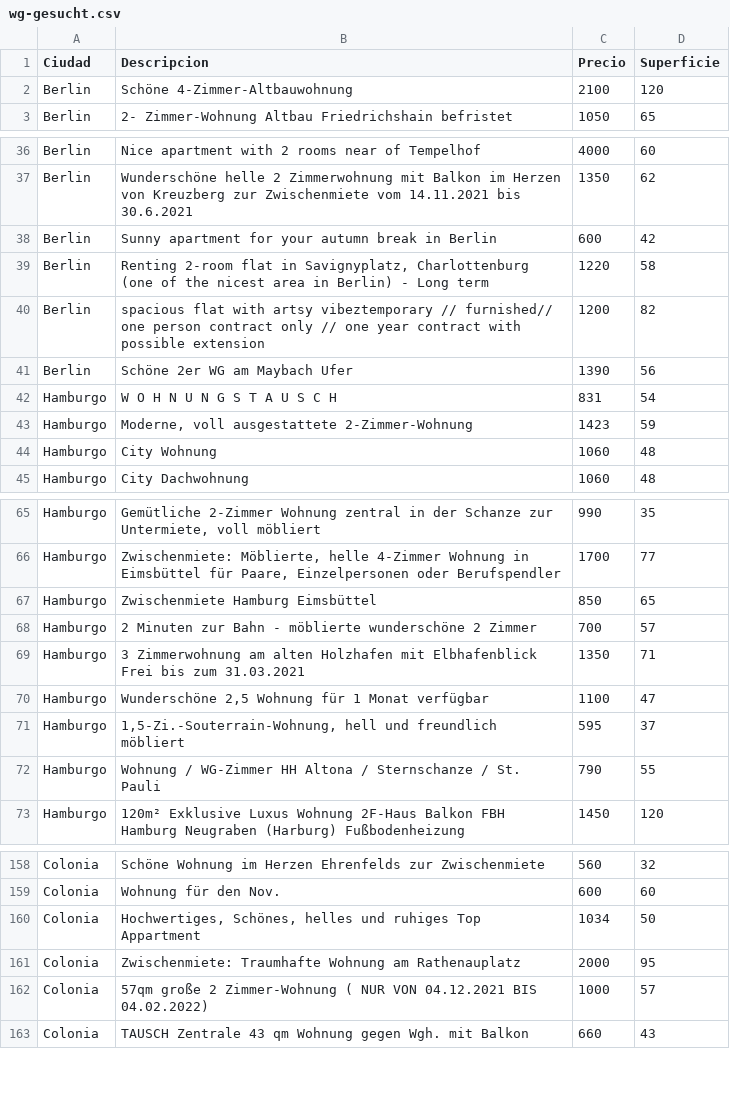
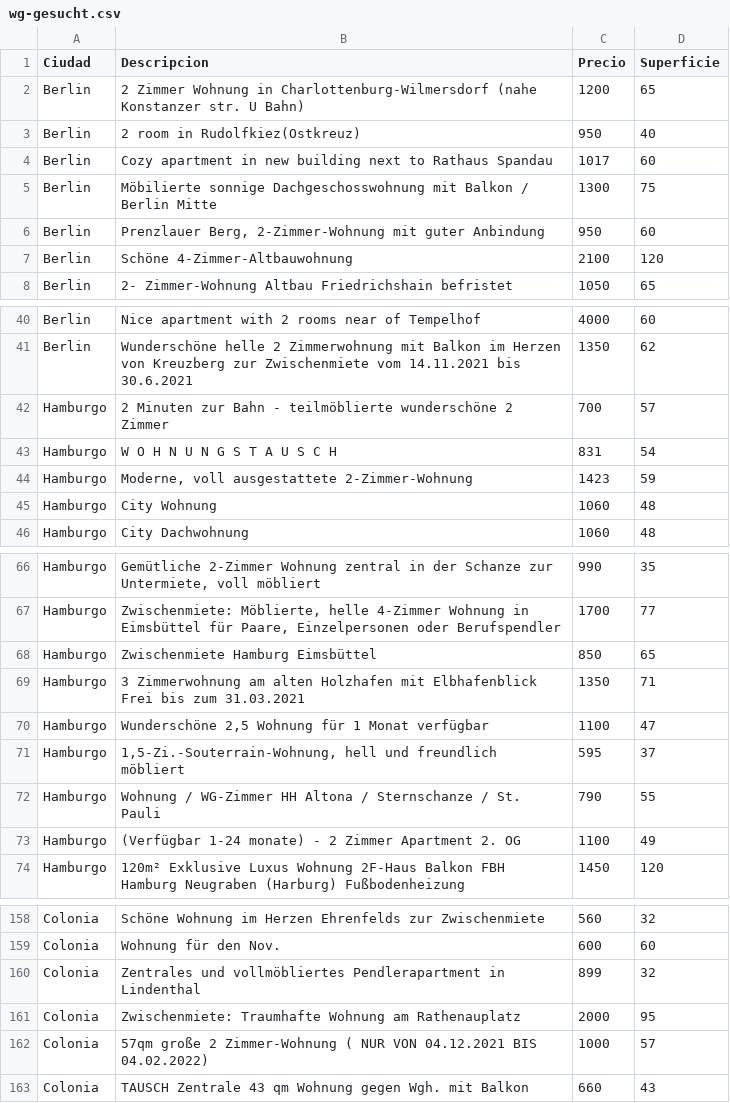
Before and after one commit to clobatoc21/HouseRentingPriceScraper, a CSV file: wg-gesucht.csv, drawn as a sheet; only a part is shown, gaps mark what is left out; the diff covers the shown part only.

Commit message:
Dataset limpio

```diff
--- a/wg-gesucht.csv
+++ b/wg-gesucht.csv
@@ -1,2 +1,7 @@
 Ciudad,Descripcion,Precio,Superficie
+Berlin,2 Zimmer Wohnung in Charlottenburg-Wilmersdorf (nahe Konstanzer str. U Bahn),1200,65
+Berlin,2 room in Rudolfkiez(Ostkreuz),950,40
+Berlin,Cozy apartment in new building next to Rathaus Spandau,1017,60
+Berlin,Möbilierte sonnige Dachgeschosswohnung mit Balkon / Berlin Mitte,1300,75
+Berlin,"Prenzlauer Berg, 2-Zimmer-Wohnung mit guter Anbindung",950,60
 Berlin,Schöne 4-Zimmer-Altbauwohnung,2100,120
@@ -38,6 +42,3 @@ Berlin,Nice apartment with 2 rooms near of Tempelhof,4000,60
 Berlin,Wunderschöne helle 2 Zimmerwohnung mit Balkon im Herzen von Kreuzberg zur Zwischenmiete vom 14.11.2021 bis 30.6.2021,1350,62
-Berlin,Sunny apartment for your autumn break in Berlin,600,42
-Berlin,"Renting 2-room flat in Savignyplatz, Charlottenburg (one of the nicest area in Berlin) - Long term",1220,58
-Berlin,spacious flat with artsy vibeztemporary // furnished// one person contract only // one year contract with possible extension,1200,82
-Berlin,Schöne 2er WG am Maybach Ufer,1390,56
+Hamburgo,2 Minuten zur Bahn - teilmöblierte wunderschöne 2 Zimmer,700,57
 Hamburgo,W O H N U N G S T A U S C H,831,54
@@ -68,3 +69,2 @@ Hamburgo,"Zwischenmiete: Möblierte, helle 4-Zimmer Wohnung in Eimsbüttel für
 Hamburgo,Zwischenmiete Hamburg Eimsbüttel,850,65
-Hamburgo,2 Minuten zur Bahn - möblierte wunderschöne 2 Zimmer,700,57
 Hamburgo,3 Zimmerwohnung am alten Holzhafen mit Elbhafenblick Frei bis zum 31.03.2021,1350,71
@@ -73,2 +73,3 @@ Hamburgo,"1,5-Zi.-Souterrain-Wohnung, hell und freundlich möbliert",595,37
 Hamburgo,Wohnung / WG-Zimmer HH Altona / Sternschanze / St. Pauli,790,55
+Hamburgo,(Verfügbar 1-24 monate) - 2 Zimmer Apartment 2. OG,1100,49
 Hamburgo,120m² Exklusive Luxus Wohnung 2F-Haus Balkon FBH Hamburg Neugraben (Harburg) Fußbodenheizung,1450,120
@@ -160,3 +160,3 @@ Colonia,Schöne Wohnung im Herzen Ehrenfelds zur Zwischenmiete,560,32
 Colonia,Wohnung für den Nov.,600,60
-Colonia,"Hochwertiges, Schönes, helles und ruhiges Top Appartment",1034,50
+Colonia,Zentrales und vollmöbliertes Pendlerapartment in Lindenthal,899,32
 Colonia,Zwischenmiete: Traumhafte Wohnung am Rathenauplatz,2000,95
```
Also changed, not shown: 3 added rows, 3 removed rows and 2 moved rows elsewhere in this file.
